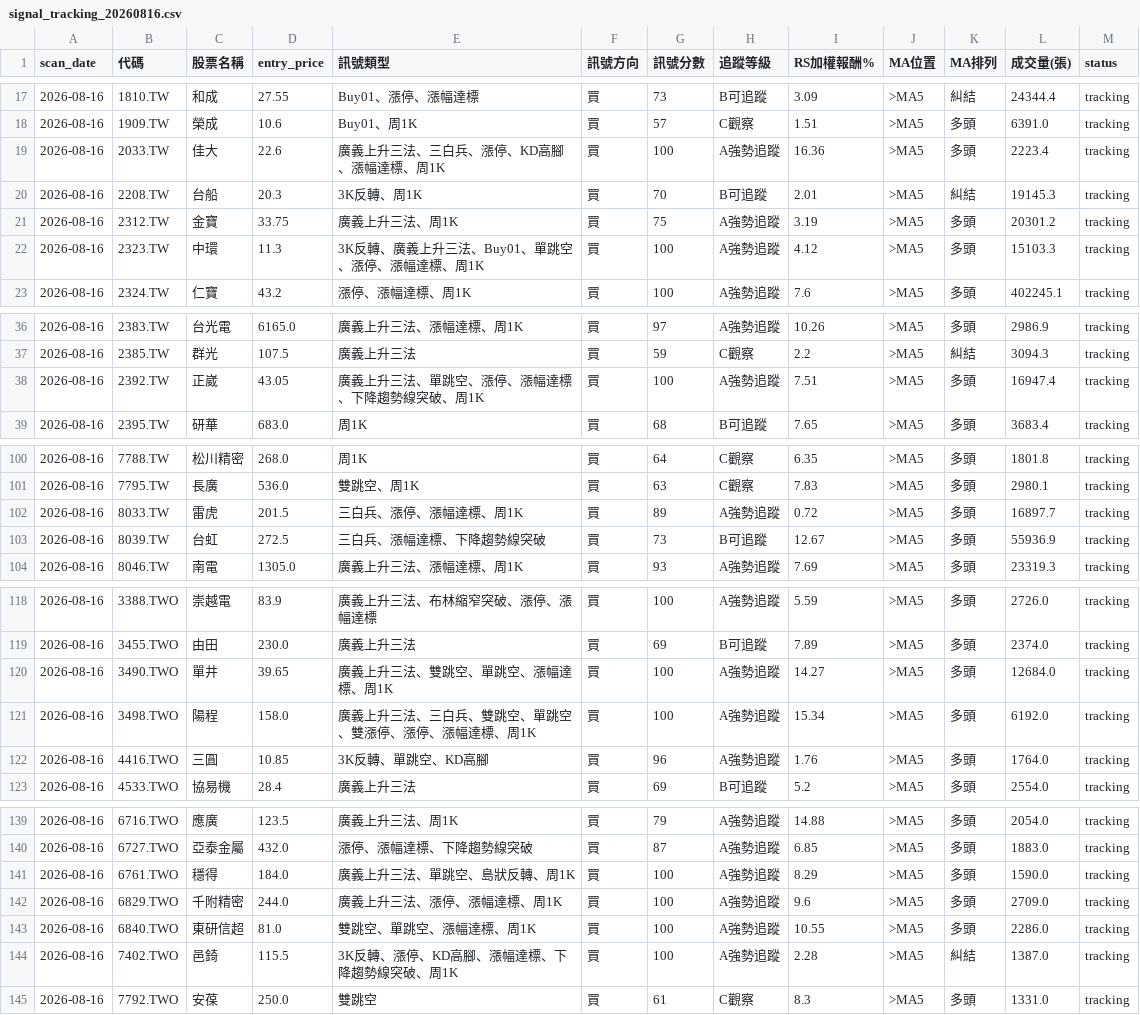
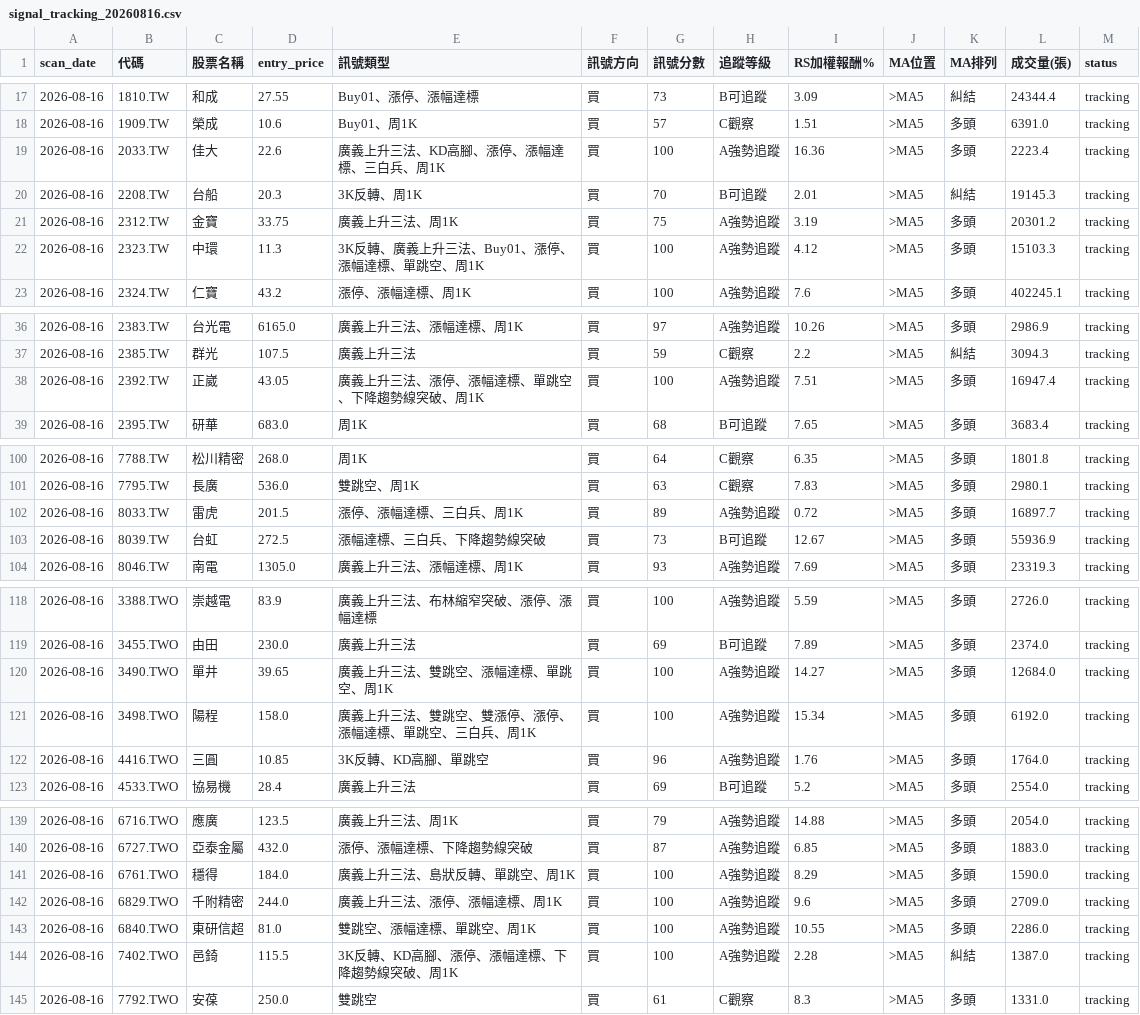
Before and after one commit to henglunlin/stock-scanner-FUBAN, a CSV file: Database/signal_tracking_20260816.csv, drawn as a sheet; only a part is shown, gaps mark what is left out; the diff covers the shown part only.

Commit message:
Update signal_tracking_20260816.csv 2026-08-16 17:43:06

```diff
--- a/Database/signal_tracking_20260816.csv
+++ b/Database/signal_tracking_20260816.csv
@@ -18,6 +18,6 @@
 2026-08-16,1909.TW,榮成,10.6,Buy01、周1K,買,57,C觀察,1.51,>MA5,多頭,6391.0,tracking
-2026-08-16,2033.TW,佳大,22.6,廣義上升三法、三白兵、漲停、KD高腳、漲幅達標、周1K,買,100,A強勢追蹤,16.36,>MA5,多頭,2223.4,tracking
+2026-08-16,2033.TW,佳大,22.6,廣義上升三法、KD高腳、漲停、漲幅達標、三白兵、周1K,買,100,A強勢追蹤,16.36,>MA5,多頭,2223.4,tracking
 2026-08-16,2208.TW,台船,20.3,3K反轉、周1K,買,70,B可追蹤,2.01,>MA5,糾結,19145.3,tracking
 2026-08-16,2312.TW,金寶,33.75,廣義上升三法、周1K,買,75,A強勢追蹤,3.19,>MA5,多頭,20301.2,tracking
-2026-08-16,2323.TW,中環,11.3,3K反轉、廣義上升三法、Buy01、單跳空、漲停、漲幅達標、周1K,買,100,A強勢追蹤,4.12,>MA5,多頭,15103.3,tracking
+2026-08-16,2323.TW,中環,11.3,3K反轉、廣義上升三法、Buy01、漲停、漲幅達標、單跳空、周1K,買,100,A強勢追蹤,4.12,>MA5,多頭,15103.3,tracking
 2026-08-16,2324.TW,仁寶,43.2,漲停、漲幅達標、周1K,買,100,A強勢追蹤,7.6,>MA5,多頭,402245.1,tracking
@@ -37,3 +37,3 @@
 2026-08-16,2385.TW,群光,107.5,廣義上升三法,買,59,C觀察,2.2,>MA5,糾結,3094.3,tracking
-2026-08-16,2392.TW,正崴,43.05,廣義上升三法、單跳空、漲停、漲幅達標、下降趨勢線突破、周1K,買,100,A強勢追蹤,7.51,>MA5,多頭,16947.4,tracking
+2026-08-16,2392.TW,正崴,43.05,廣義上升三法、漲停、漲幅達標、單跳空、下降趨勢線突破、周1K,買,100,A強勢追蹤,7.51,>MA5,多頭,16947.4,tracking
 2026-08-16,2395.TW,研華,683.0,周1K,買,68,B可追蹤,7.65,>MA5,多頭,3683.4,tracking
@@ -101,4 +101,4 @@
 2026-08-16,7795.TW,長廣,536.0,雙跳空、周1K,買,63,C觀察,7.83,>MA5,多頭,2980.1,tracking
-2026-08-16,8033.TW,雷虎,201.5,三白兵、漲停、漲幅達標、周1K,買,89,A強勢追蹤,0.72,>MA5,多頭,16897.7,tracking
-2026-08-16,8039.TW,台虹,272.5,三白兵、漲幅達標、下降趨勢線突破,買,73,B可追蹤,12.67,>MA5,多頭,55936.9,tracking
+2026-08-16,8033.TW,雷虎,201.5,漲停、漲幅達標、三白兵、周1K,買,89,A強勢追蹤,0.72,>MA5,多頭,16897.7,tracking
+2026-08-16,8039.TW,台虹,272.5,漲幅達標、三白兵、下降趨勢線突破,買,73,B可追蹤,12.67,>MA5,多頭,55936.9,tracking
 2026-08-16,8046.TW,南電,1305.0,廣義上升三法、漲幅達標、周1K,買,93,A強勢追蹤,7.69,>MA5,多頭,23319.3,tracking
@@ -119,5 +119,5 @@
 2026-08-16,3455.TWO,由田,230.0,廣義上升三法,買,69,B可追蹤,7.89,>MA5,多頭,2374.0,tracking
-2026-08-16,3490.TWO,單井,39.65,廣義上升三法、雙跳空、單跳空、漲幅達標、周1K,買,100,A強勢追蹤,14.27,>MA5,多頭,12684.0,tracking
-2026-08-16,3498.TWO,陽程,158.0,廣義上升三法、三白兵、雙跳空、單跳空、雙漲停、漲停、漲幅達標、周1K,買,100,A強勢追蹤,15.34,>MA5,多頭,6192.0,tracking
-2026-08-16,4416.TWO,三圓,10.85,3K反轉、單跳空、KD高腳,買,96,A強勢追蹤,1.76,>MA5,多頭,1764.0,tracking
+2026-08-16,3490.TWO,單井,39.65,廣義上升三法、雙跳空、漲幅達標、單跳空、周1K,買,100,A強勢追蹤,14.27,>MA5,多頭,12684.0,tracking
+2026-08-16,3498.TWO,陽程,158.0,廣義上升三法、雙跳空、雙漲停、漲停、漲幅達標、單跳空、三白兵、周1K,買,100,A強勢追蹤,15.34,>MA5,多頭,6192.0,tracking
+2026-08-16,4416.TWO,三圓,10.85,3K反轉、KD高腳、單跳空,買,96,A強勢追蹤,1.76,>MA5,多頭,1764.0,tracking
 2026-08-16,4533.TWO,協易機,28.4,廣義上升三法,買,69,B可追蹤,5.2,>MA5,多頭,2554.0,tracking
@@ -140,6 +140,6 @@
 2026-08-16,6727.TWO,亞泰金屬,432.0,漲停、漲幅達標、下降趨勢線突破,買,87,A強勢追蹤,6.85,>MA5,多頭,1883.0,tracking
-2026-08-16,6761.TWO,穩得,184.0,廣義上升三法、單跳空、島狀反轉、周1K,買,100,A強勢追蹤,8.29,>MA5,多頭,1590.0,tracking
+2026-08-16,6761.TWO,穩得,184.0,廣義上升三法、島狀反轉、單跳空、周1K,買,100,A強勢追蹤,8.29,>MA5,多頭,1590.0,tracking
 2026-08-16,6829.TWO,千附精密,244.0,廣義上升三法、漲停、漲幅達標、周1K,買,100,A強勢追蹤,9.6,>MA5,多頭,2709.0,tracking
-2026-08-16,6840.TWO,東研信超,81.0,雙跳空、單跳空、漲幅達標、周1K,買,100,A強勢追蹤,10.55,>MA5,多頭,2286.0,tracking
-2026-08-16,7402.TWO,邑錡,115.5,3K反轉、漲停、KD高腳、漲幅達標、下降趨勢線突破、周1K,買,100,A強勢追蹤,2.28,>MA5,糾結,1387.0,tracking
+2026-08-16,6840.TWO,東研信超,81.0,雙跳空、漲幅達標、單跳空、周1K,買,100,A強勢追蹤,10.55,>MA5,多頭,2286.0,tracking
+2026-08-16,7402.TWO,邑錡,115.5,3K反轉、KD高腳、漲停、漲幅達標、下降趨勢線突破、周1K,買,100,A強勢追蹤,2.28,>MA5,糾結,1387.0,tracking
 2026-08-16,7792.TWO,安葆,250.0,雙跳空,買,61,C觀察,8.3,>MA5,多頭,1331.0,tracking
```
Also changed, not shown: 6 edited cells elsewhere in this file.
